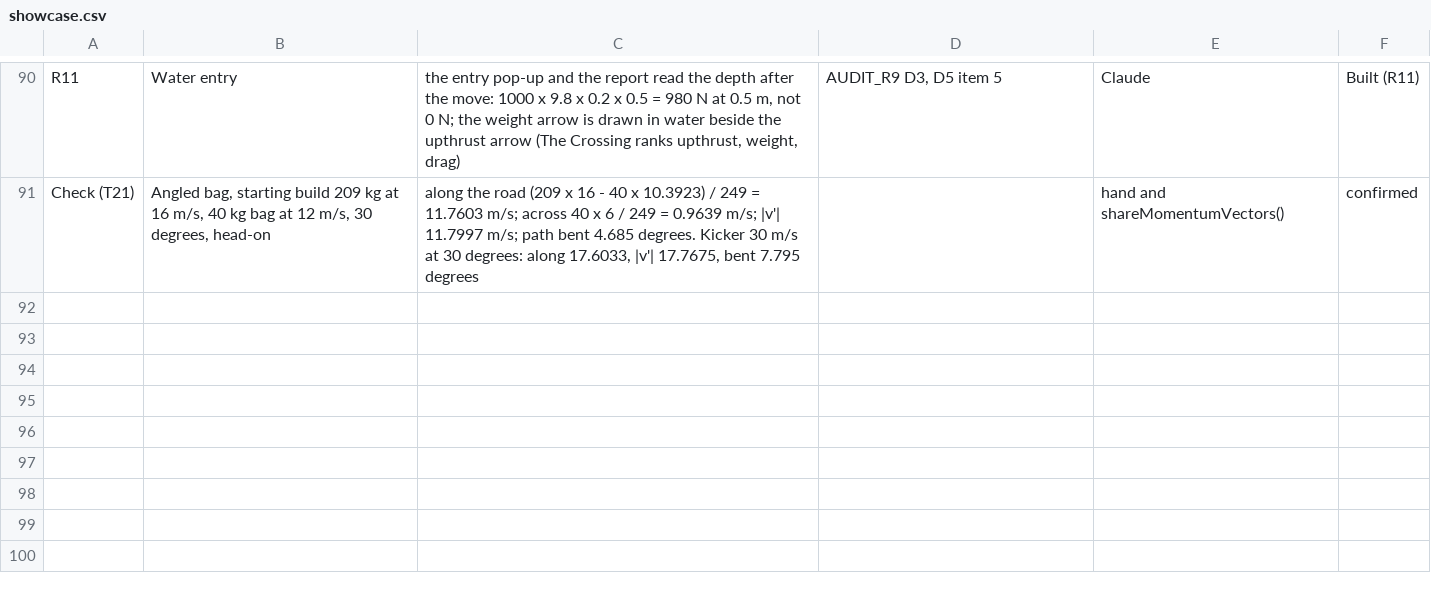
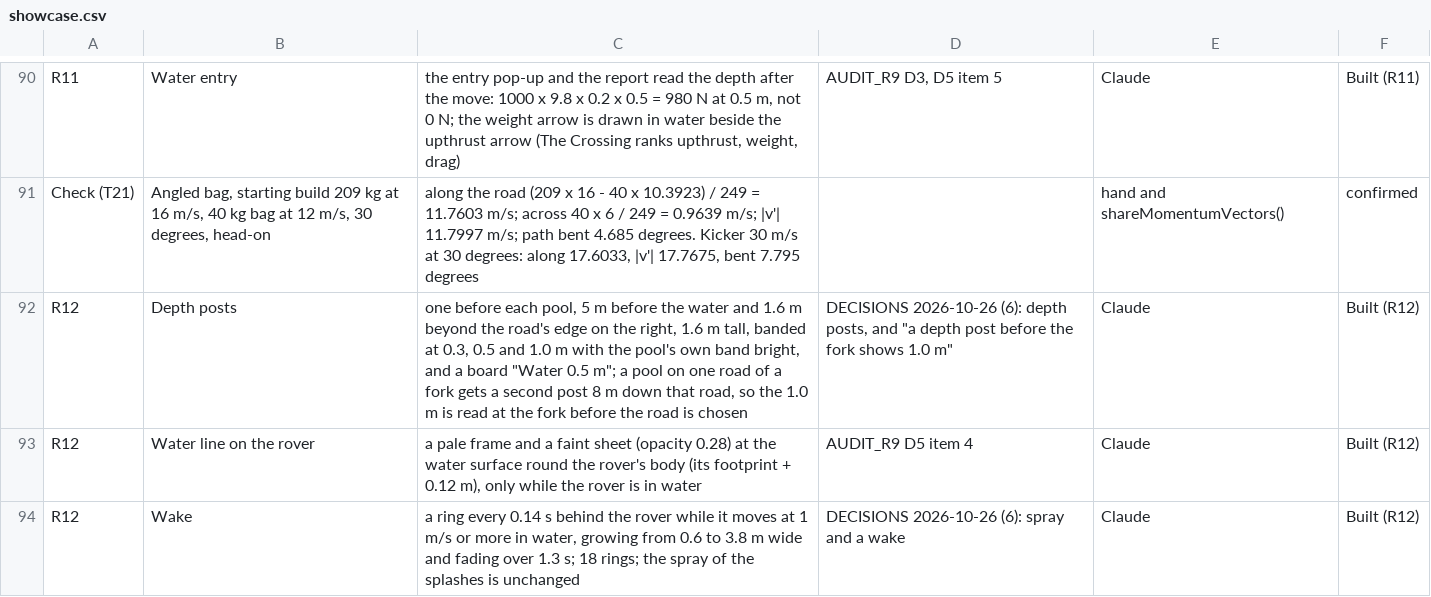
Before and after one commit to muz2k247/Rovem, a CSV file: docs/specs/v2/component_values/showcase.csv, drawn as a sheet; only a part is shown, gaps mark what is left out; the diff covers the shown part only; the diff names each change by its address in the sheet, - before the commit and + after, or states it on an @@ line.

```diff
--- a/docs/specs/v2/component_values/showcase.csv
+++ b/docs/specs/v2/component_values/showcase.csv
+row 92: R12 | Depth posts | one before each pool, 5 m before the water and 1.6 m beyond the road's edge on the right, 1.6 m tall, banded at 0.3, 0.5 and 1.0 m with the pool's own band bright, and a board "Water 0.5 m"; a pool on one road of a fork gets a second post 8 m down that road, so the 1.0 m is read at the fork before the road is chosen | DECISIONS 2026-10-26 (6): depth posts, and "a depth post before the fork shows 1.0 m" | Claude | Built (R12)
+row 93: R12 | Water line on the rover | a pale frame and a faint sheet (opacity 0.28) at the water surface round the rover's body (its footprint + 0.12 m), only while the rover is in water | AUDIT_R9 D5 item 4 | Claude | Built (R12)
+row 94: R12 | Wake | a ring every 0.14 s behind the rover while it moves at 1 m/s or more in water, growing from 0.6 to 3.8 m wide and fading over 1.3 s; 18 rings; the spray of the splashes is unchanged | DECISIONS 2026-10-26 (6): spray and a wake | Claude | Built (R12)
```
Also changed, not shown: 3 added rows and 3 edited cells elsewhere in this file, docs/specs/v2/component_values/levels.csv, docs/specs/v2/component_values/read_me.csv, 39 other files.
